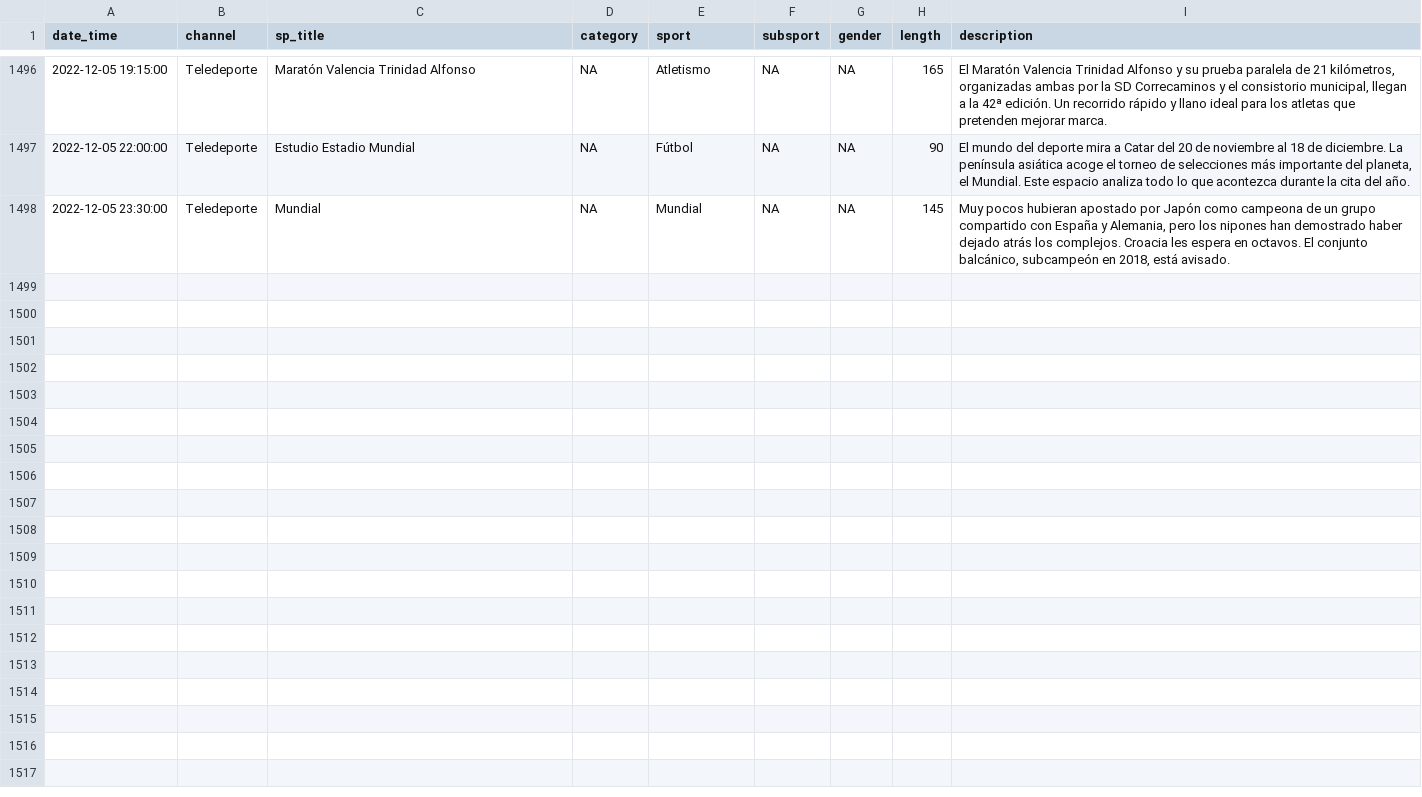
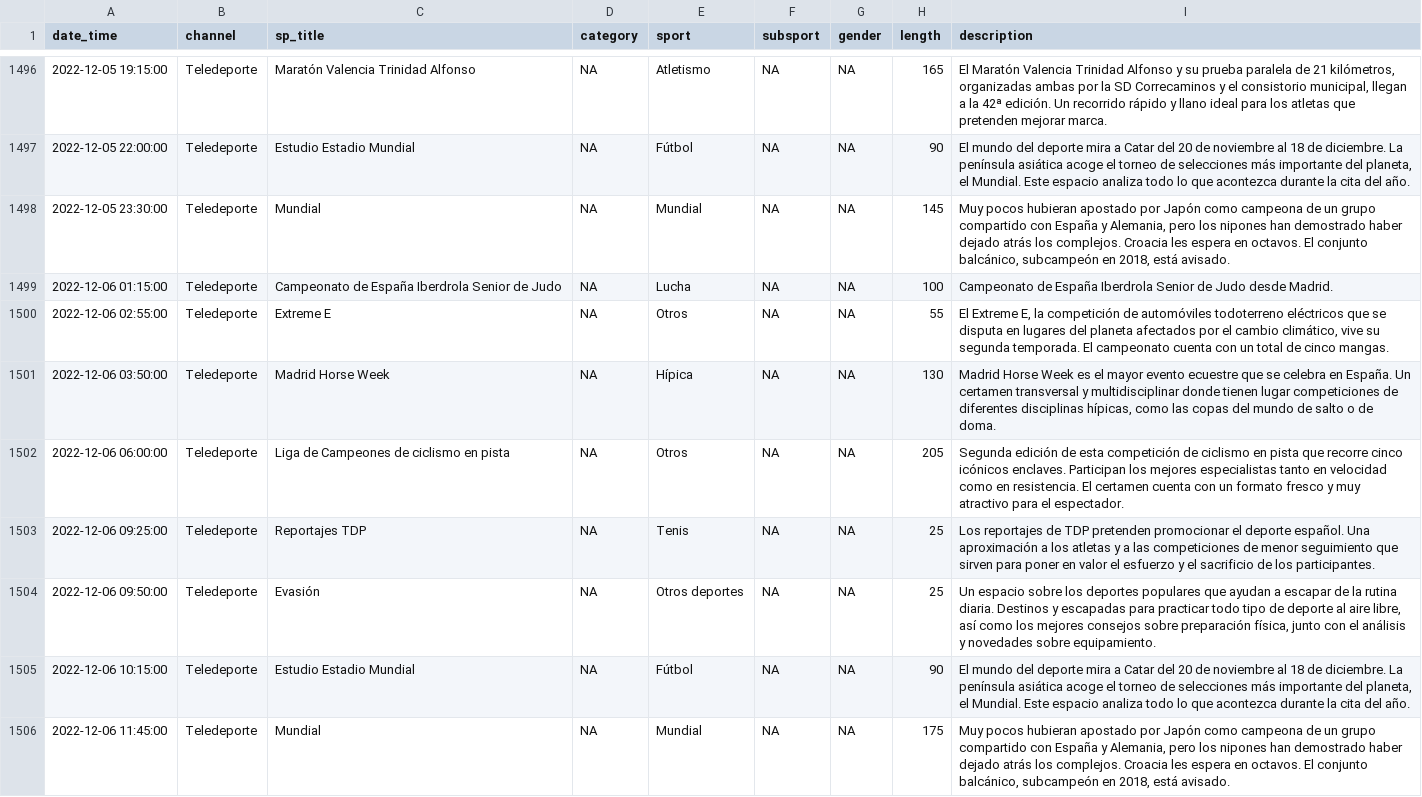
Before and after one commit to GuilleDiaz7/Automatic-Web-Scraping-of-Teledeporte, a CSV file: data/teledeporte.csv, drawn as a sheet; only a part is shown, gaps mark what is left out; the diff covers the shown part only.

```diff
--- a/data/teledeporte.csv
+++ b/data/teledeporte.csv
@@ -1498 +1498,9 @@
 2022-12-05 23:30:00,"Teledeporte","Mundial",NA,"Mundial",NA,NA,145,"Muy pocos hubieran apostado por Japón como campeona de un grupo compartido con España y Alemania, pero los nipones han demostrado haber dejado atrás los complejos. Croacia les espera en octavos. El conjunto balcánico, subcampeón en 2018, está avisado."
+2022-12-06 01:15:00,"Teledeporte","Campeonato de España Iberdrola Senior de Judo",NA,"Lucha",NA,NA,100,"Campeonato de España Iberdrola Senior de Judo desde Madrid."
+2022-12-06 02:55:00,"Teledeporte","Extreme E",NA,"Otros",NA,NA,55,"El Extreme E, la competición de automóviles todoterreno eléctricos que se disputa en lugares del planeta afectados por el cambio climático, vive su segunda temporada. El campeonato cuenta con un total de cinco mangas."
+2022-12-06 03:50:00,"Teledeporte","Madrid Horse Week",NA,"Hípica",NA,NA,130,"Madrid Horse Week es el mayor evento ecuestre que se celebra en España. Un certamen transversal y multidisciplinar donde tienen lugar competiciones de diferentes disciplinas hípicas, como las copas del mundo de salto o de doma."
+2022-12-06 06:00:00,"Teledeporte","Liga de Campeones de ciclismo en pista",NA,"Otros",NA,NA,205,"Segunda edición de esta competición de ciclismo en pista que recorre cinco icónicos enclaves. Participan los mejores especialistas tanto en velocidad como en resistencia. El certamen cuenta con un formato fresco y muy atractivo para el espectador."
+2022-12-06 09:25:00,"Teledeporte","Reportajes TDP",NA,"Tenis",NA,NA,25,"Los reportajes de TDP pretenden promocionar el deporte español. Una aproximación a los atletas y a las competiciones de menor seguimiento que sirven para poner en valor el esfuerzo y el sacrificio de los participantes."
+2022-12-06 09:50:00,"Teledeporte","Evasión",NA,"Otros deportes",NA,NA,25,"Un espacio sobre los deportes populares que ayudan a escapar de la rutina diaria. Destinos y escapadas para practicar todo tipo de deporte al aire libre, así como los mejores consejos sobre preparación física, junto con el análisis y novedades sobre equipamiento."
+2022-12-06 10:15:00,"Teledeporte","Estudio Estadio Mundial",NA,"Fútbol",NA,NA,90,"El mundo del deporte mira a Catar del 20 de noviembre al 18 de diciembre. La península asiática acoge el torneo de selecciones más importante del planeta, el Mundial. Este espacio analiza todo lo que acontezca durante la cita del año."
+2022-12-06 11:45:00,"Teledeporte","Mundial",NA,"Mundial",NA,NA,175,"Muy pocos hubieran apostado por Japón como campeona de un grupo compartido con España y Alemania, pero los nipones han demostrado haber dejado atrás los complejos. Croacia les espera en octavos. El conjunto balcánico, subcampeón en 2018, está avisado."
```
Also changed, not shown: 8 added rows elsewhere in this file.
